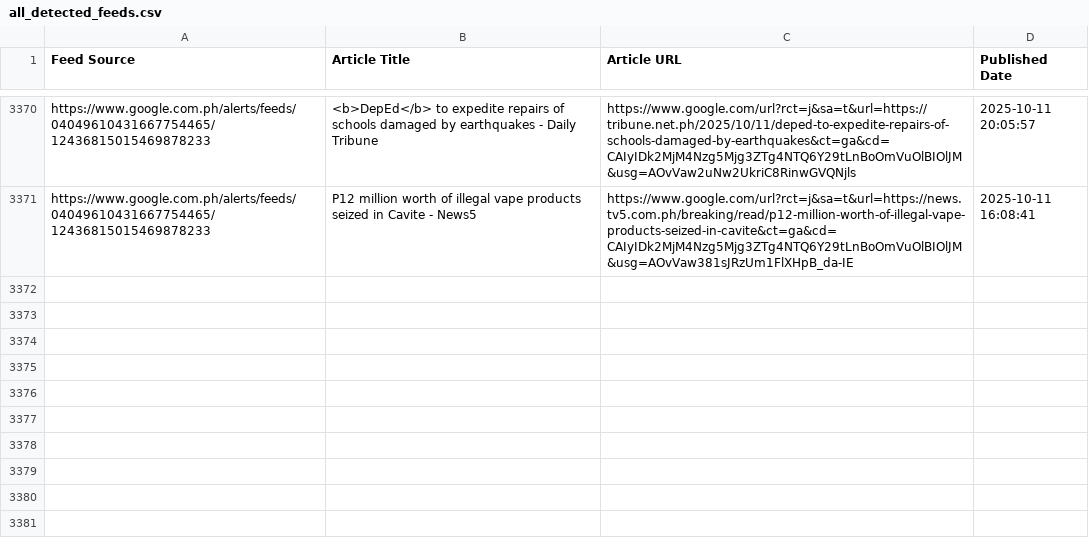
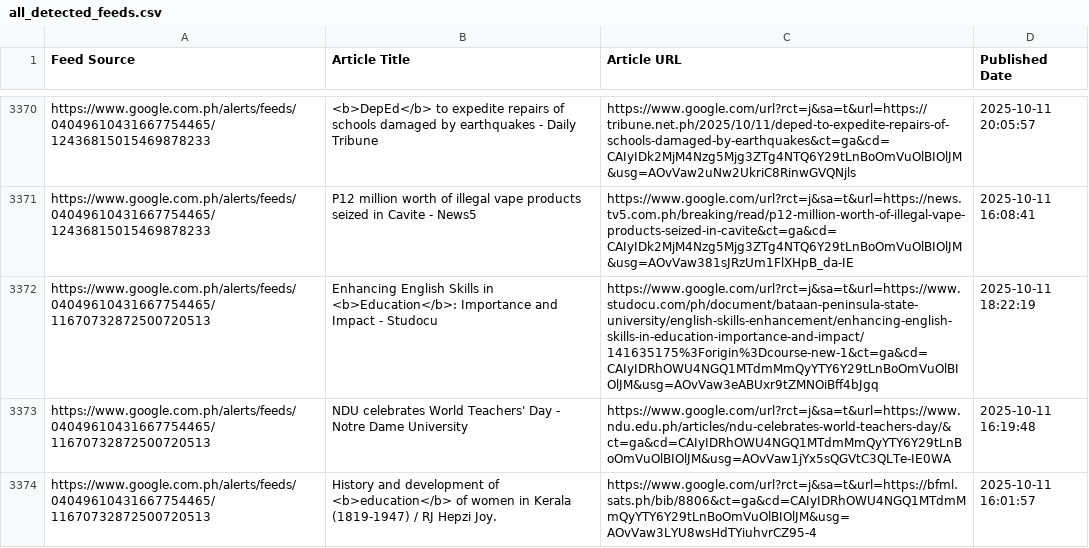
Before and after one commit to mabagarlene/bettermark, a CSV file: all_detected_feeds.csv, drawn as a sheet; only a part is shown, gaps mark what is left out.

Commit message:
Update feed data - 2025-10-11 20:29:01 UTC

```diff
--- a/all_detected_feeds.csv
+++ b/all_detected_feeds.csv
@@ -3371 +3371,4 @@ https://www.google.com.ph/alerts/feeds/04049610431667754465/12436815015469878233
 https://www.google.com.ph/alerts/feeds/04049610431667754465/12436815015469878233,P12 million worth of illegal vape products seized in Cavite - News5,https://www.google.com/url?rct=j&sa=t&url=https://news.tv5.com.ph/breaking/read/p12-million-worth-of-illegal-vape-products-seized-in-cavite&ct=ga&cd=CAIyIDk2MjM4Nzg5Mjg3ZTg4NTQ6Y29tLnBoOmVuOlBIOlJM&usg=AOvVaw381sJRzUm1FlXHpB_da-IE,2025-10-11 16:08:41
+https://www.google.com.ph/alerts/feeds/04049610431667754465/11670732872500720513,Enhancing English Skills in <b>Education</b>: Importance and Impact - Studocu,https://www.google.com/url?rct=j&sa=t&url=https://www.studocu.com/ph/document/bataan-peninsula-state-university/english-skills-enhancement/enhancing-english-skills-in-education-importance-and-impact/141635175%3Forigin%3Dcourse-new-1&ct=ga&cd=CAIyIDRhOWU4NGQ1MTdmMmQyYTY6Y29tLnBoOmVuOlBIOlJM&usg=AOvVaw3eABUxr9tZMNOiBff4bJgq,2025-10-11 18:22:19
+https://www.google.com.ph/alerts/feeds/04049610431667754465/11670732872500720513,NDU celebrates World Teachers' Day - Notre Dame University,https://www.google.com/url?rct=j&sa=t&url=https://www.ndu.edu.ph/articles/ndu-celebrates-world-teachers-day/&ct=ga&cd=CAIyIDRhOWU4NGQ1MTdmMmQyYTY6Y29tLnBoOmVuOlBIOlJM&usg=AOvVaw1jYx5sQGVtC3QLTe-IE0WA,2025-10-11 16:19:48
+https://www.google.com.ph/alerts/feeds/04049610431667754465/11670732872500720513,History and development of <b>education</b> of women in Kerala (1819-1947) / RJ Hepzi Joy.,https://www.google.com/url?rct=j&sa=t&url=https://bfml.sats.ph/bib/8806&ct=ga&cd=CAIyIDRhOWU4NGQ1MTdmMmQyYTY6Y29tLnBoOmVuOlBIOlJM&usg=AOvVaw3LYU8wsHdTYiuhvrCZ95-4,2025-10-11 16:01:57
```
